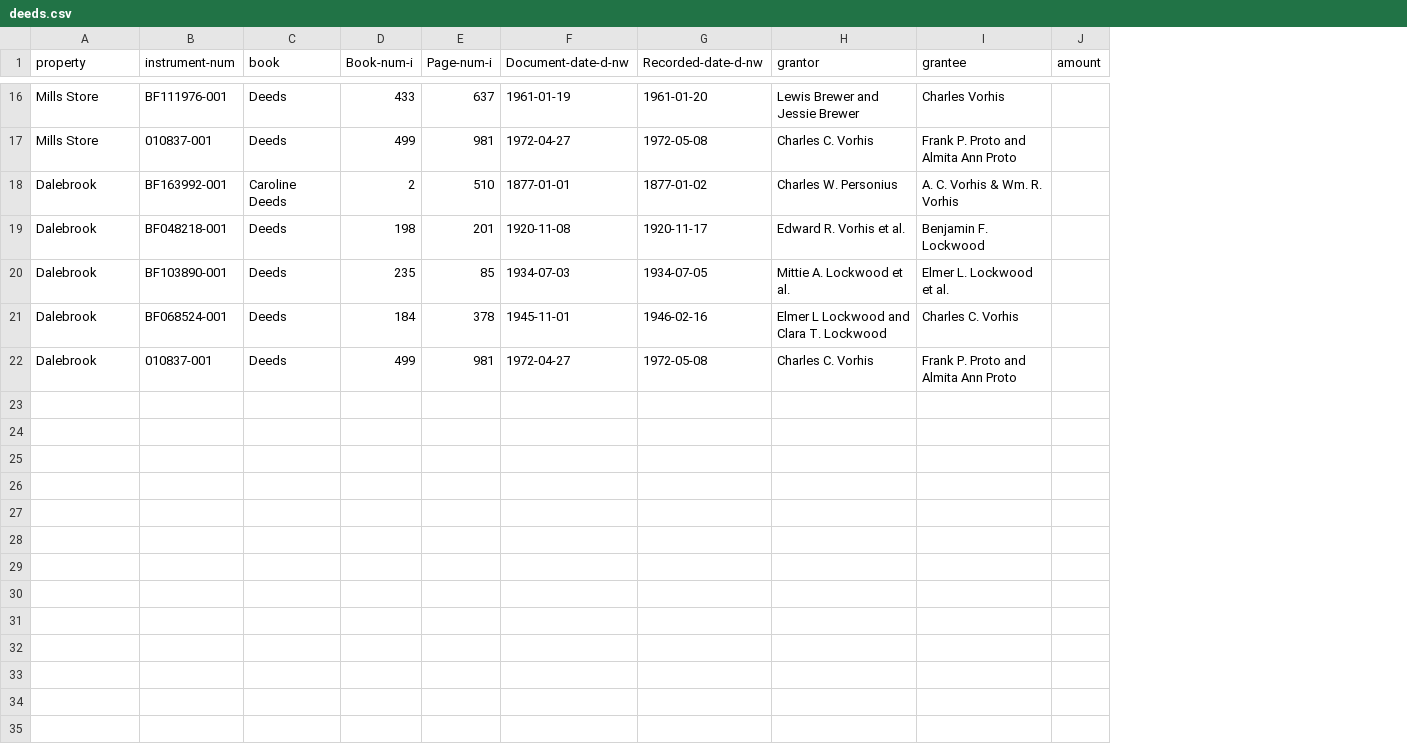
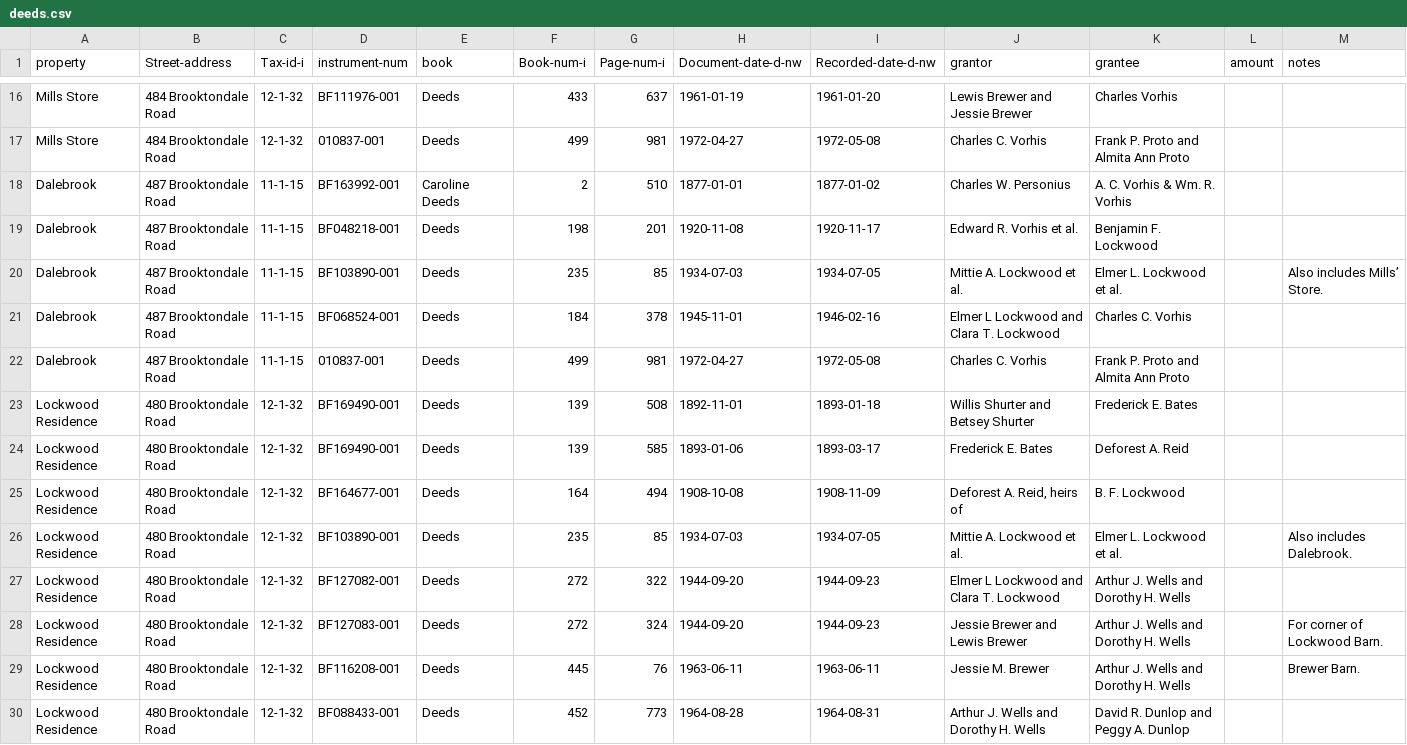
Before and after one commit to ajs17/memills-ng, a CSV file: static/data/deeds.csv, drawn as a sheet; only a part is shown, gaps mark what is left out; the diff covers the shown part only; the diff names each change by its address in the sheet, - before the commit and + after, or states it on an @@ line.

Commit message:
many corrections and edits to mill race, stone foundation

```diff
--- a/static/data/deeds.csv
+++ b/static/data/deeds.csv
+column B (Street-address), rows 16-22: 484 Brooktondale Road | 484 Brooktondale Road | 487 Brooktondale Road | 487 Brooktondale Road | 487 Brooktondale Road | 487 Brooktondale Road | 487 Brooktondale Road
+column C (Tax-id-i), rows 16-22: 12-1-32 | 12-1-32 | 11-1-15 | 11-1-15 | 11-1-15 | 11-1-15 | 11-1-15
+column M (notes), row 20: Also includes Mills’ Store.
+row 23: Lockwood Residence | 480 Brooktondale Road | 12-1-32 | BF169490-001 | Deeds | 139 | 508 | 1892-11-01 | 1893-01-18 | Willis Shurter and Betsey Shurter | Frederick E. Bates
+row 24: Lockwood Residence | 480 Brooktondale Road | 12-1-32 | BF169490-001 | Deeds | 139 | 585 | 1893-01-06 | 1893-03-17 | Frederick E. Bates | Deforest A. Reid
+row 25: Lockwood Residence | 480 Brooktondale Road | 12-1-32 | BF164677-001 | Deeds | 164 | 494 | 1908-10-08 | 1908-11-09 | Deforest A. Reid, heirs of | B. F. Lockwood
+row 26: Lockwood Residence | 480 Brooktondale Road | 12-1-32 | BF103890-001 | Deeds | 235 | 85 | 1934-07-03 | 1934-07-05 | Mittie A. Lockwood et al. | Elmer L. Lockwood et al. |  | Also includes Dalebrook.
+row 27: Lockwood Residence | 480 Brooktondale Road | 12-1-32 | BF127082-001 | Deeds | 272 | 322 | 1944-09-20 | 1944-09-23 | Elmer L Lockwood and Clara T. Lockwood | Arthur J. Wells and Dorothy H. Wells
+row 28: Lockwood Residence | 480 Brooktondale Road | 12-1-32 | BF127083-001 | Deeds | 272 | 324 | 1944-09-20 | 1944-09-23 | Jessie Brewer and Lewis Brewer | Arthur J. Wells and Dorothy H. Wells |  | For corner of Lockwood Barn.
+row 29: Lockwood Residence | 480 Brooktondale Road | 12-1-32 | BF116208-001 | Deeds | 445 | 76 | 1963-06-11 | 1963-06-11 | Jessie M. Brewer | Arthur J. Wells and Dorothy H. Wells |  | Brewer Barn.
+row 30: Lockwood Residence | 480 Brooktondale Road | 12-1-32 | BF088433-001 | Deeds | 452 | 773 | 1964-08-28 | 1964-08-31 | Arthur J. Wells and Dorothy H. Wells | David R. Dunlop and Peggy A. Dunlop
```
Also changed, not shown: 8 added rows elsewhere in this file, 44 other files.
